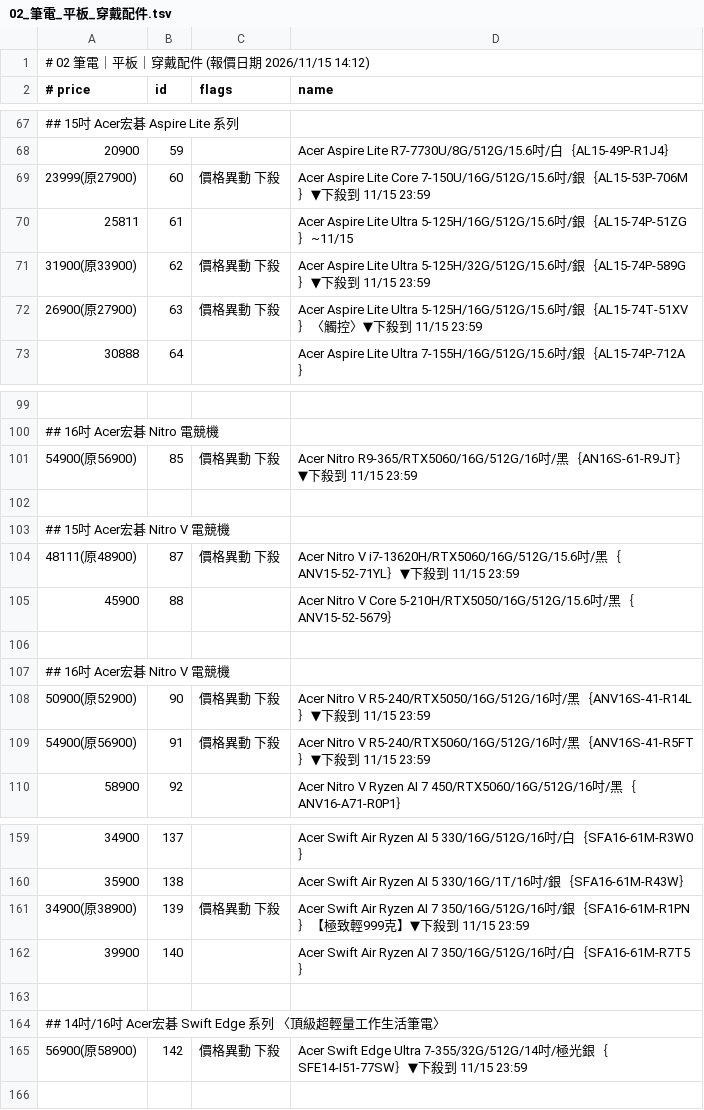
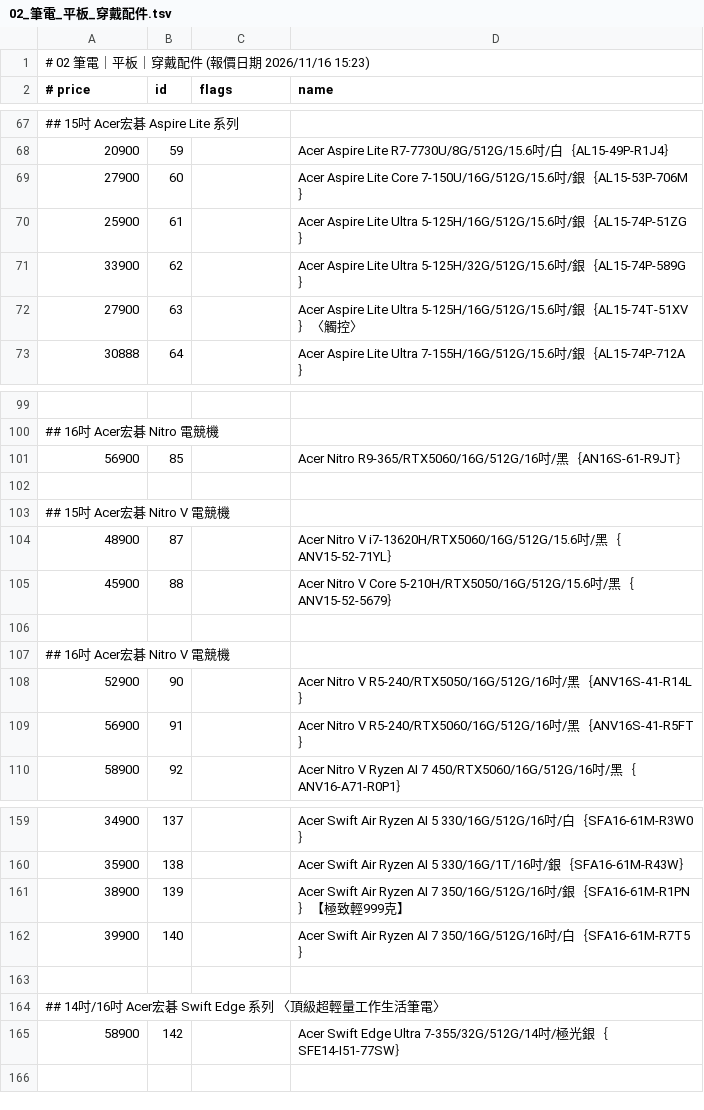
Before and after one commit to jakeuj/coolpc-quote, a TSV file: data/by_category/02_筆電_平板_穿戴配件.tsv, drawn as a sheet; only a part is shown, gaps mark what is left out; the diff covers the shown part only.

```diff
--- a/data/by_category/02_筆電_平板_穿戴配件.tsv
+++ b/data/by_category/02_筆電_平板_穿戴配件.tsv
@@ -1,2 +1,2 @@
-# 02 筆電｜平板｜穿戴配件  (報價日期 2026/11/15 14:12)
+# 02 筆電｜平板｜穿戴配件  (報價日期 2026/11/16 15:23)
 # price	id	flags	name
@@ -68,6 +68,6 @@
 20900	59		Acer Aspire Lite R7-7730U/8G/512G/15.6吋/白｛AL15-49P-R1J4｝
-23999(原27900)	60	價格異動 下殺	Acer Aspire Lite Core 7-150U/16G/512G/15.6吋/銀｛AL15-53P-706M｝▼下殺到 11/15 23:59
-25811	61		Acer Aspire Lite Ultra 5-125H/16G/512G/15.6吋/銀｛AL15-74P-51ZG｝~11/15
-31900(原33900)	62	價格異動 下殺	Acer Aspire Lite Ultra 5-125H/32G/512G/15.6吋/銀｛AL15-74P-589G｝▼下殺到 11/15 23:59
-26900(原27900)	63	價格異動 下殺	Acer Aspire Lite Ultra 5-125H/16G/512G/15.6吋/銀｛AL15-74T-51XV｝〈觸控〉▼下殺到 11/15 23:59
+27900	60		Acer Aspire Lite Core 7-150U/16G/512G/15.6吋/銀｛AL15-53P-706M｝
+25900	61		Acer Aspire Lite Ultra 5-125H/16G/512G/15.6吋/銀｛AL15-74P-51ZG｝
+33900	62		Acer Aspire Lite Ultra 5-125H/32G/512G/15.6吋/銀｛AL15-74P-589G｝
+27900	63		Acer Aspire Lite Ultra 5-125H/16G/512G/15.6吋/銀｛AL15-74T-51XV｝〈觸控〉
 30888	64		Acer Aspire Lite Ultra 7-155H/16G/512G/15.6吋/銀｛AL15-74P-712A｝
@@ -100,6 +100,6 @@
 ## 16吋 Acer宏碁 Nitro 電競機
-54900(原56900)	85	價格異動 下殺	Acer Nitro R9-365/RTX5060/16G/512G/16吋/黑｛AN16S-61-R9JT｝▼下殺到 11/15 23:59
+56900	85		Acer Nitro R9-365/RTX5060/16G/512G/16吋/黑｛AN16S-61-R9JT｝
 
 ## 15吋 Acer宏碁 Nitro V 電競機
-48111(原48900)	87	價格異動 下殺	Acer Nitro V i7-13620H/RTX5060/16G/512G/15.6吋/黑｛ANV15-52-71YL｝▼下殺到 11/15 23:59
+48900	87		Acer Nitro V i7-13620H/RTX5060/16G/512G/15.6吋/黑｛ANV15-52-71YL｝
 45900	88		Acer Nitro V Core 5-210H/RTX5050/16G/512G/15.6吋/黑｛ANV15-52-5679｝
@@ -107,4 +107,4 @@
 ## 16吋 Acer宏碁 Nitro V 電競機
-50900(原52900)	90	價格異動 下殺	Acer Nitro V R5-240/RTX5050/16G/512G/16吋/黑｛ANV16S-41-R14L｝▼下殺到 11/15 23:59
-54900(原56900)	91	價格異動 下殺	Acer Nitro V R5-240/RTX5060/16G/512G/16吋/黑｛ANV16S-41-R5FT｝▼下殺到 11/15 23:59
+52900	90		Acer Nitro V R5-240/RTX5050/16G/512G/16吋/黑｛ANV16S-41-R14L｝
+56900	91		Acer Nitro V R5-240/RTX5060/16G/512G/16吋/黑｛ANV16S-41-R5FT｝
 58900	92		Acer Nitro V Ryzen AI 7 450/RTX5060/16G/512G/16吋/黑｛ANV16-A71-R0P1｝
@@ -160,3 +160,3 @@
 35900	138		Acer Swift Air Ryzen AI 5 330/16G/1T/16吋/銀｛SFA16-61M-R43W｝
-34900(原38900)	139	價格異動 下殺	Acer Swift Air Ryzen AI 7 350/16G/512G/16吋/銀｛SFA16-61M-R1PN｝【極致輕999克】▼下殺到 11/15 23:59
+38900	139		Acer Swift Air Ryzen AI 7 350/16G/512G/16吋/銀｛SFA16-61M-R1PN｝【極致輕999克】
 39900	140		Acer Swift Air Ryzen AI 7 350/16G/512G/16吋/白｛SFA16-61M-R7T5｝
@@ -164,3 +164,3 @@
 ## 14吋/16吋 Acer宏碁 Swift Edge 系列 〈頂級超輕量工作生活筆電〉
-56900(原58900)	142	價格異動 下殺	Acer Swift Edge Ultra 7-355/32G/512G/14吋/極光銀｛SFE14-I51-77SW｝▼下殺到 11/15 23:59
+58900	142		Acer Swift Edge Ultra 7-355/32G/512G/14吋/極光銀｛SFE14-I51-77SW｝
 
```
Also changed, not shown: 4 added rows, 4 removed rows and 5 edited cells elsewhere in this file, data/by_category/12_顯示卡VGA.tsv, data/by_category/13_螢幕_投影機_壁掛.tsv, 33 other files.
